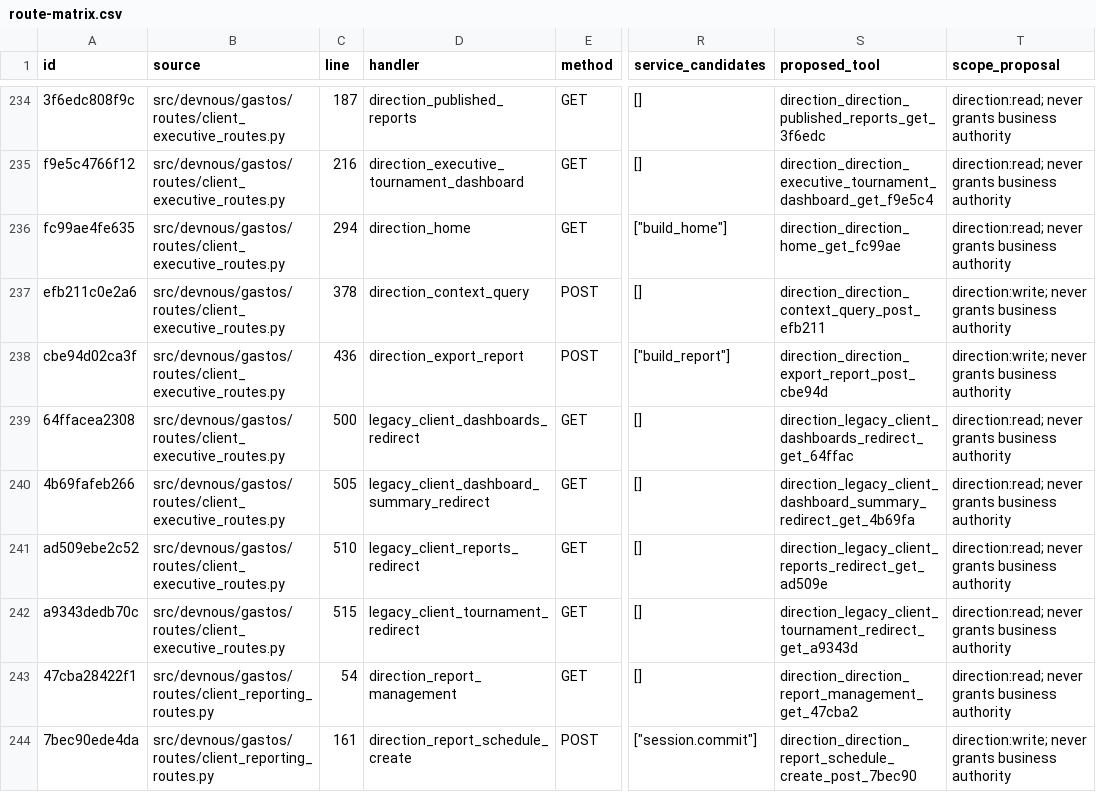
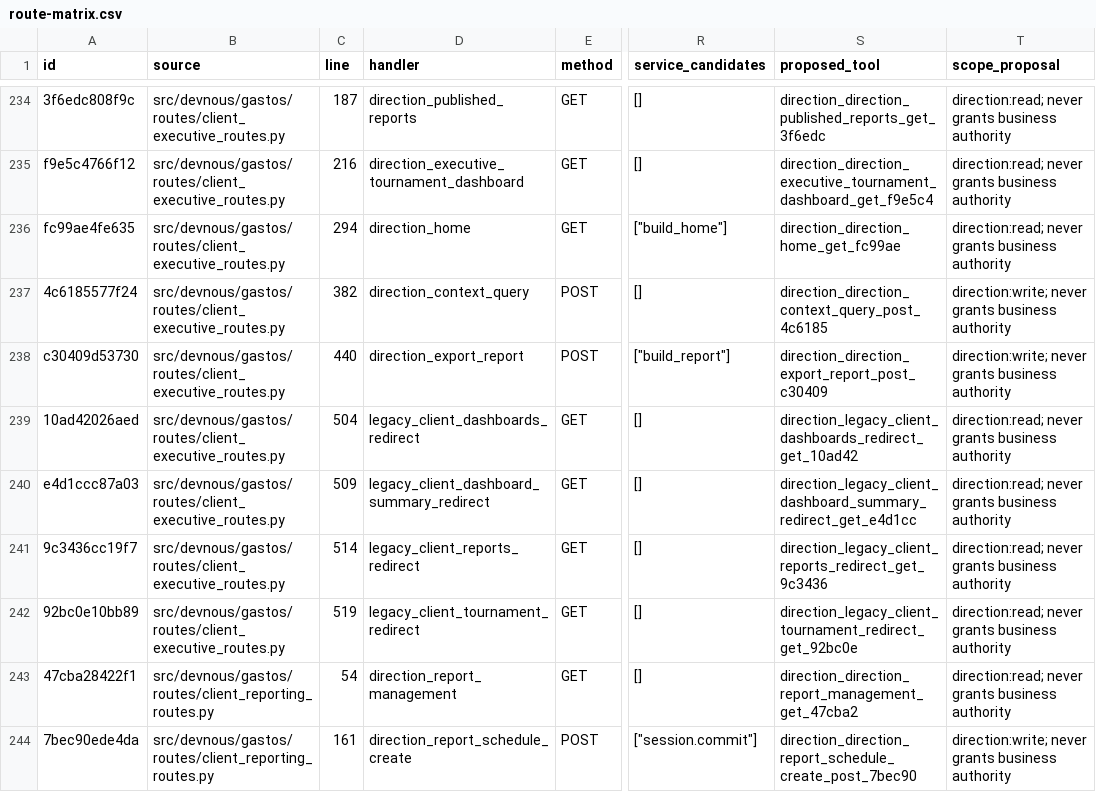
Before and after one commit to fmfg03/samchatint, a CSV file: docs/private-plugin/route-matrix.csv, drawn as a sheet; only a part is shown, gaps mark what is left out; the diff names each change by its address in the sheet, - before the commit and + after, or states it on an @@ line.

Commit message:
fix: enforce source permissions and legacy Direction context guards

```diff
--- a/docs/private-plugin/route-matrix.csv
+++ b/docs/private-plugin/route-matrix.csv
-A237 (id): efb211c0e2a6
+A237 (id): 4c6185577f24
-C237 (line): 378
+C237 (line): 382
-S237 (proposed_tool): direction_direction_context_query_post_efb211
+S237 (proposed_tool): direction_direction_context_query_post_4c6185
-A238 (id): cbe94d02ca3f
+A238 (id): c30409d53730
-C238 (line): 436
+C238 (line): 440
-S238 (proposed_tool): direction_direction_export_report_post_cbe94d
+S238 (proposed_tool): direction_direction_export_report_post_c30409
-A239 (id): 64ffacea2308
+A239 (id): 10ad42026aed
-C239 (line): 500
+C239 (line): 504
-S239 (proposed_tool): direction_legacy_client_dashboards_redirect_get_64ffac
+S239 (proposed_tool): direction_legacy_client_dashboards_redirect_get_10ad42
-A240 (id): 4b69fafeb266
+A240 (id): e4d1ccc87a03
-C240 (line): 505
+C240 (line): 509
-S240 (proposed_tool): direction_legacy_client_dashboard_summary_redirect_get_4b69fa
+S240 (proposed_tool): direction_legacy_client_dashboard_summary_redirect_get_e4d1cc
-A241 (id): ad509ebe2c52
+A241 (id): 9c3436cc19f7
-C241 (line): 510
+C241 (line): 514
-S241 (proposed_tool): direction_legacy_client_reports_redirect_get_ad509e
+S241 (proposed_tool): direction_legacy_client_reports_redirect_get_9c3436
-A242 (id): a9343dedb70c
+A242 (id): 92bc0e10bb89
-C242 (line): 515
+C242 (line): 519
-S242 (proposed_tool): direction_legacy_client_tournament_redirect_get_a9343d
+S242 (proposed_tool): direction_legacy_client_tournament_redirect_get_92bc0e
```
Also changed, not shown: 12 other files.
